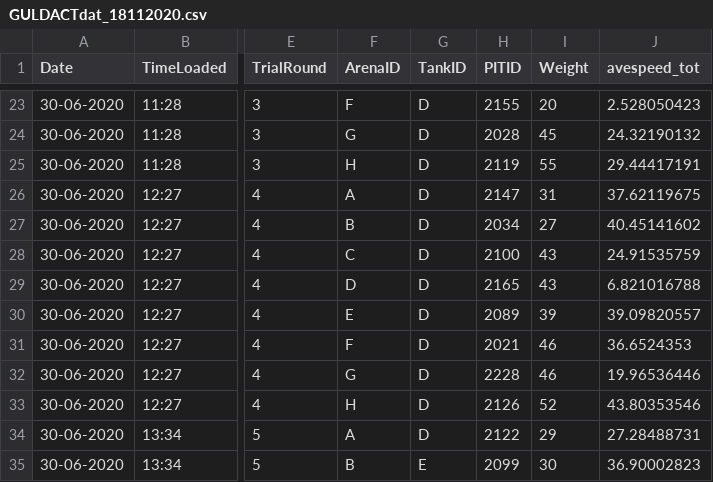
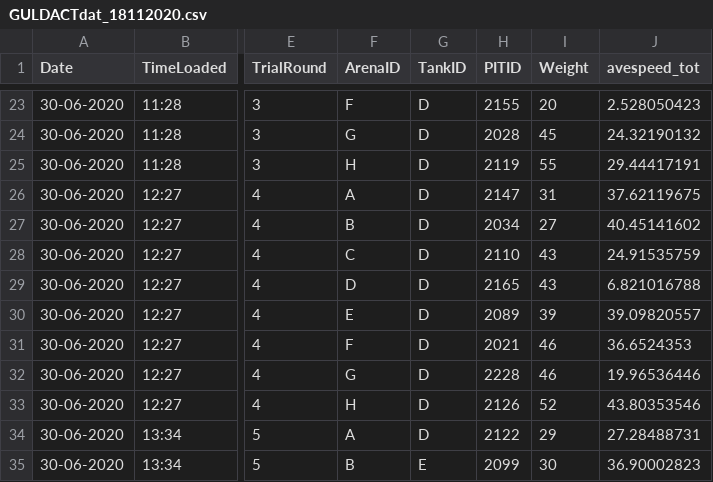
Before and after one commit to NPMoran/trophic-personalities_2020, a CSV file: 4_Behaviour_Analysis/GULDACTdat_18112020.csv, drawn as a sheet; only a part is shown, gaps mark what is left out; the diff names each change by its address in the sheet, - before the commit and + after, or states it on an @@ line.

```diff
--- a/4_Behaviour_Analysis/GULDACTdat_18112020.csv
+++ b/4_Behaviour_Analysis/GULDACTdat_18112020.csv
-H28 (PITID): 2100
+H28 (PITID): 2110
```
Also changed, not shown: 5_SIA_Analysis/SIA_batch1.csv, GULDFish_19062020.csv, 11 other files.
